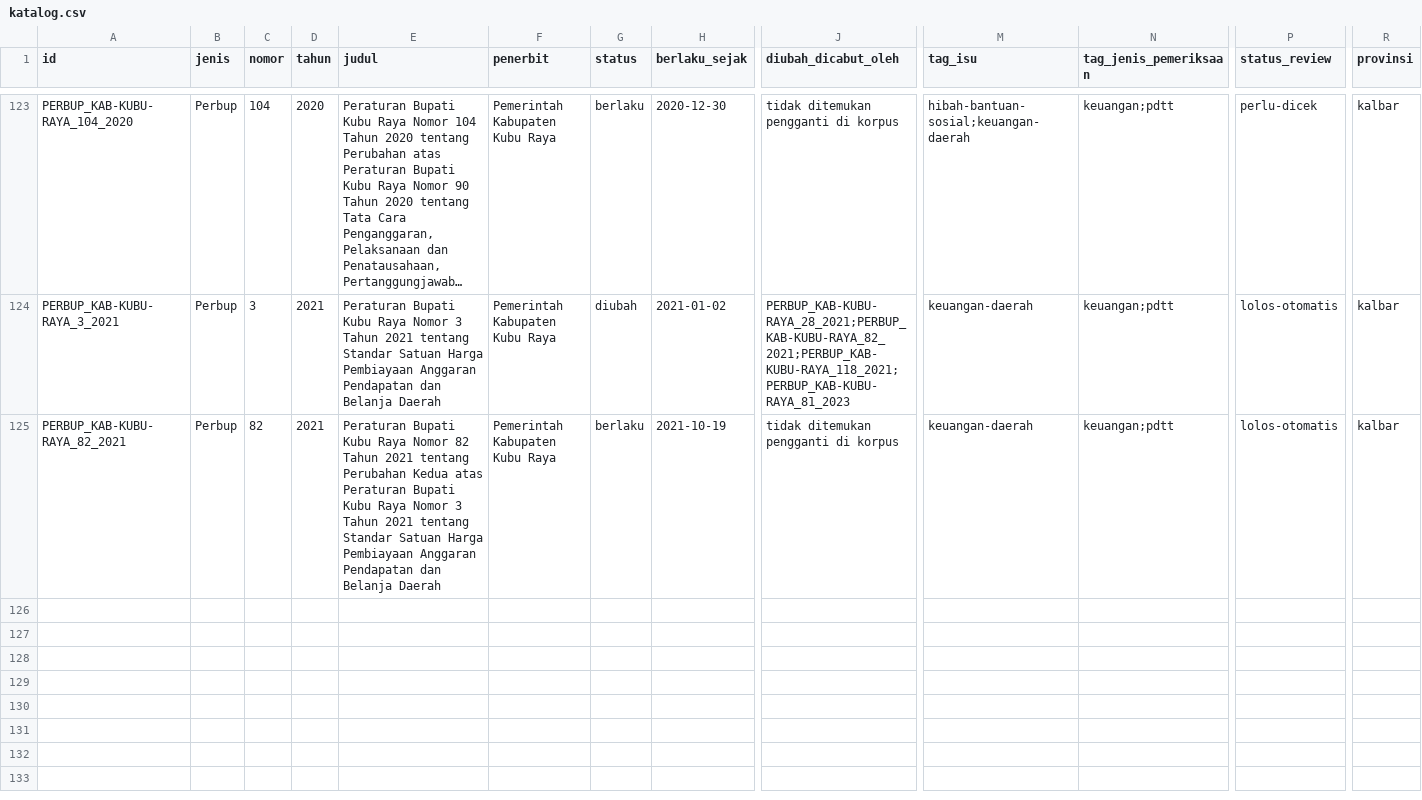
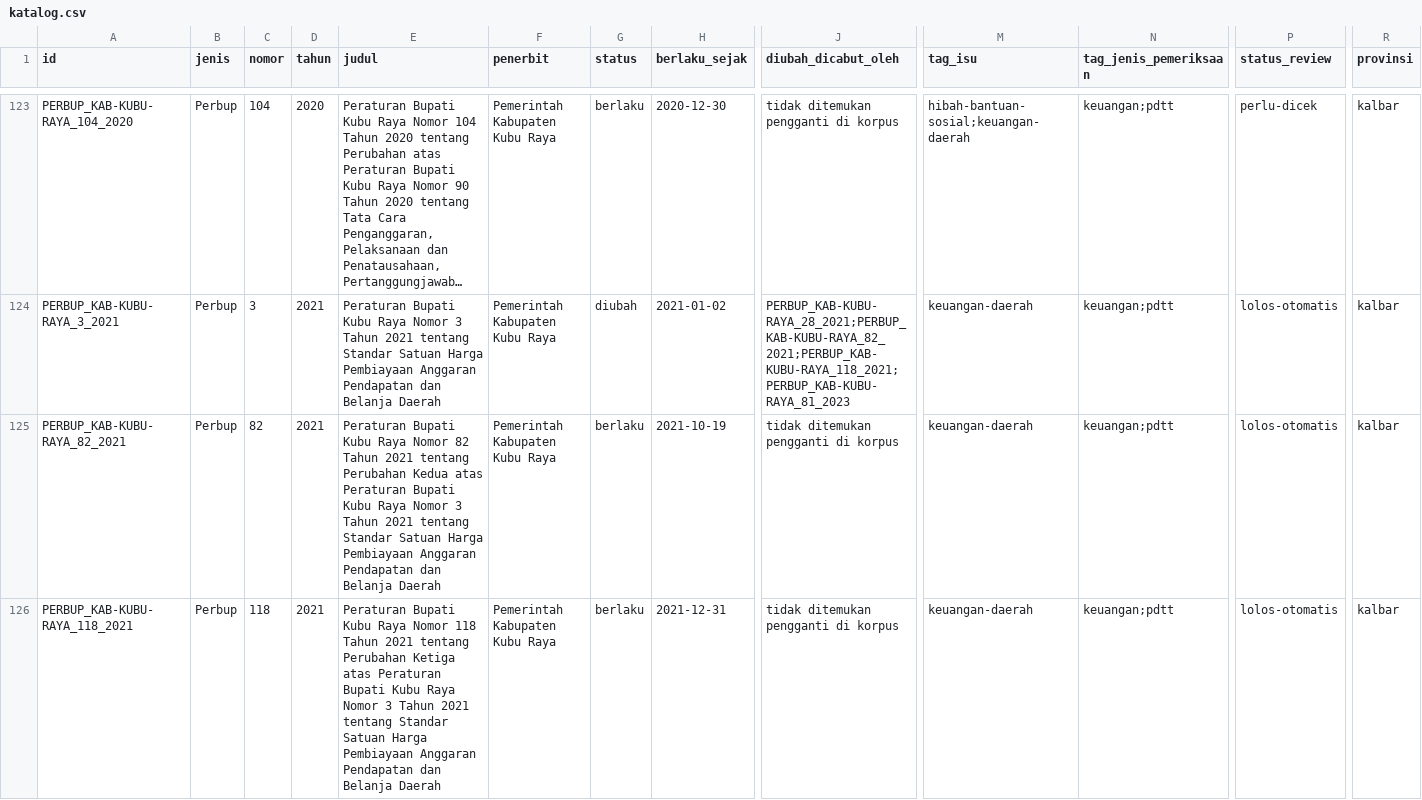
Before and after one commit to primaditra/korpus-daerah, a CSV file: katalog.csv, drawn as a sheet; only a part is shown, gaps mark what is left out; long unchanged cells end in …; rows hold the shown columns only; the diff names each change by its address in the sheet, - before the commit and + after, or states it on an @@ line.

```diff
--- a/katalog.csv
+++ b/katalog.csv
+row 126: PERBUP_KAB-KUBU-RAYA_118_2021 | Perbup | 118 | 2021 | Peraturan Bupati Kubu Raya Nomor 118 Tahun 2021 tentang Perubahan Ketiga atas Peraturan Bupati Kubu Raya Nomor 3 Tahun 2021 tentang Standar Satuan Harga Pembiayaan Anggaran Pendapatan dan Belanja Daerah | Pemerintah Kabupaten Kubu Raya | berlaku | 2021-12-31 | tidak ditemukan pengganti di korpus | keuangan-daerah | keuangan;pdtt | lolos-otomatis | kalbar
```
Also changed, not shown: 1 other file.
